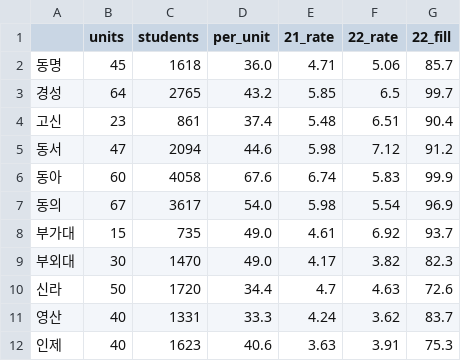
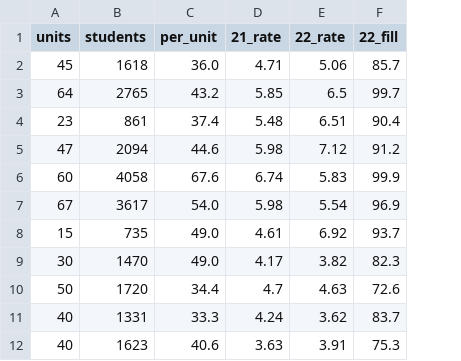
Before and after one commit to dknife/2022MLClass, a CSV file: data/correlation_entrance.csv, drawn as a sheet; the diff names each change by its address in the sheet, - before the commit and + after, or states it on an @@ line.

Commit message:
Add files via upload

```diff
--- a/data/correlation_entrance.csv
+++ b/data/correlation_entrance.csv
-column A, rows 2-12: 동명 | 경성 | 고신 | 동서 | 동아 | 동의 | 부가대 | 부외대 | 신라 | 영산 | 인제
```
